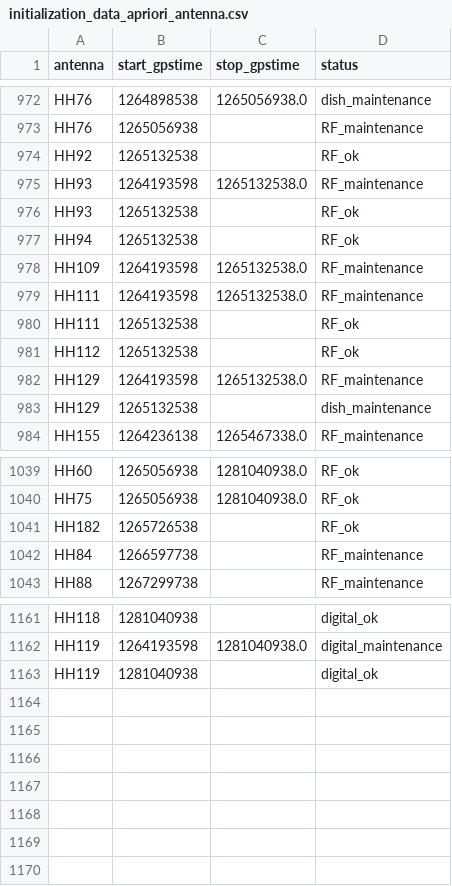
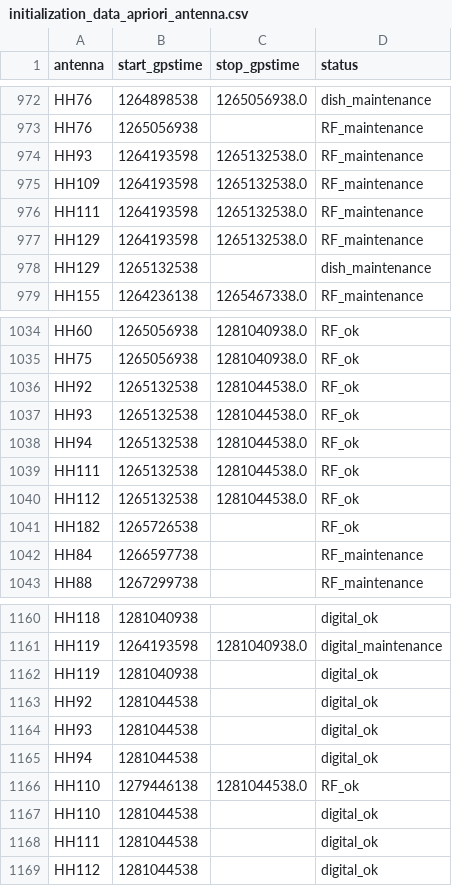
Before and after one commit to HERA-Team/hera_cm_db_updates, a CSV file: initialization_data_apriori_antenna.csv, drawn as a sheet; only a part is shown, gaps mark what is left out; the diff covers the shown part only.

```diff
--- a/initialization_data_apriori_antenna.csv
+++ b/initialization_data_apriori_antenna.csv
@@ -973,10 +973,5 @@ HH76,1264898538,1265056938.0,dish_maintenance
 HH76,1265056938,,RF_maintenance
-HH92,1265132538,,RF_ok
 HH93,1264193598,1265132538.0,RF_maintenance
-HH93,1265132538,,RF_ok
-HH94,1265132538,,RF_ok
 HH109,1264193598,1265132538.0,RF_maintenance
 HH111,1264193598,1265132538.0,RF_maintenance
-HH111,1265132538,,RF_ok
-HH112,1265132538,,RF_ok
 HH129,1264193598,1265132538.0,RF_maintenance
@@ -1040,2 +1035,7 @@ HH60,1265056938,1281040938.0,RF_ok
 HH75,1265056938,1281040938.0,RF_ok
+HH92,1265132538,1281044538.0,RF_ok
+HH93,1265132538,1281044538.0,RF_ok
+HH94,1265132538,1281044538.0,RF_ok
+HH111,1265132538,1281044538.0,RF_ok
+HH112,1265132538,1281044538.0,RF_ok
 HH182,1265726538,,RF_ok
@@ -1163 +1162,8 @@ HH119,1264193598,1281040938.0,digital_maintenance
 HH119,1281040938,,digital_ok
+HH92,1281044538,,digital_ok
+HH93,1281044538,,digital_ok
+HH94,1281044538,,digital_ok
+HH110,1279446138,1281044538.0,RF_ok
+HH110,1281044538,,digital_ok
+HH111,1281044538,,digital_ok
+HH112,1281044538,,digital_ok
```
Also changed, not shown: 1 removed row elsewhere in this file, 2 other files.
